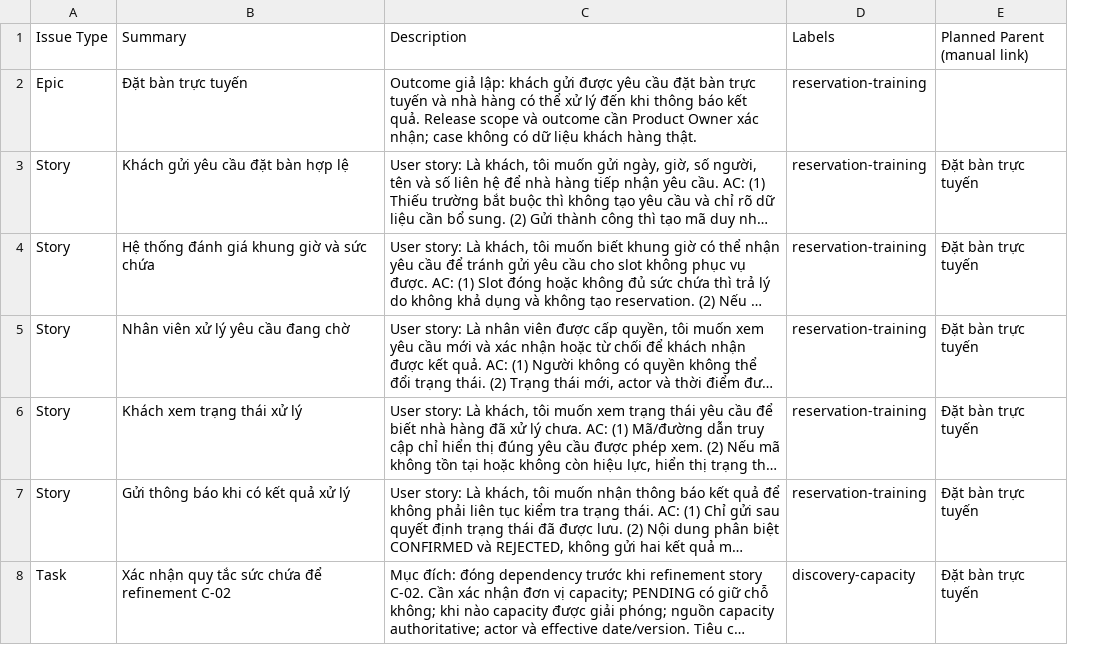
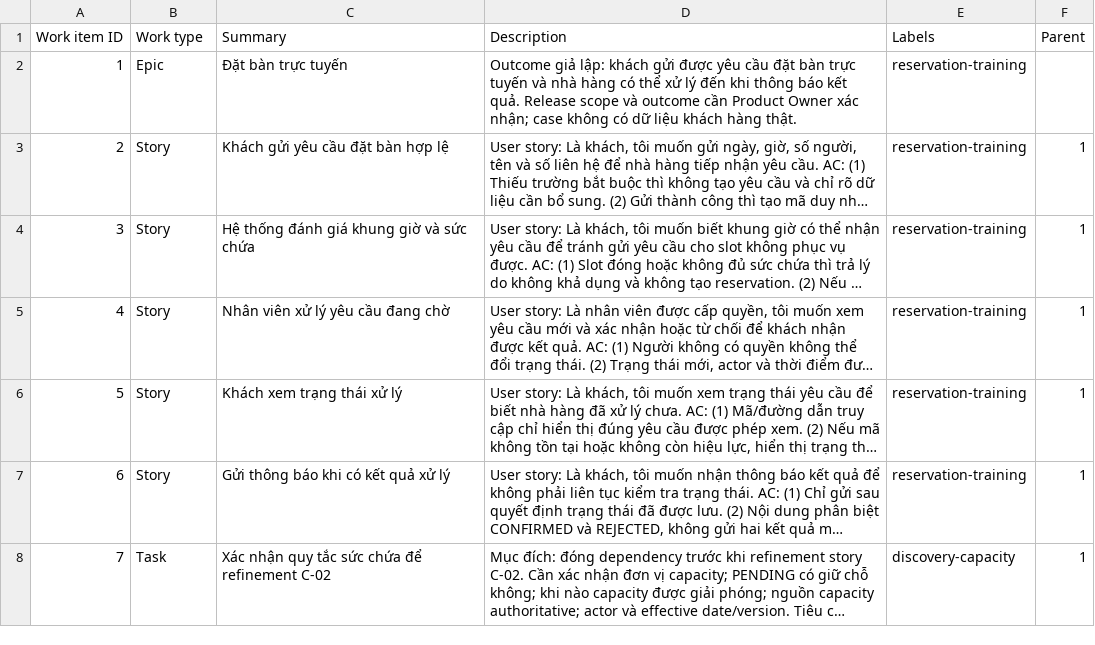
Before and after one commit to DYBInh2k5/BA_Guide, a CSV file: Mock-Project-Dat-Ban-Nha-Hang/Jira-Backlog-Import-Staging.csv, drawn as a sheet; long unchanged cells end in …; removed rows and columns are numbered as before the commit, all else as after; the diff names each change by its address in the sheet, - before the commit and + after, or states it on an @@ line.

Commit message:
Align Jira CSV staging with parent hierarchy import

```diff
--- a/Mock-Project-Dat-Ban-Nha-Hang/Jira-Backlog-Import-Staging.csv
+++ b/Mock-Project-Dat-Ban-Nha-Hang/Jira-Backlog-Import-Staging.csv
+column A (Work item ID), rows 2-8: 1 | 2 | 3 | 4 | 5 | 6 | 7
-column E (Planned Parent (manual link)), rows 3-8: all Đặt bàn trực tuyến
+column F (Parent), rows 3-8: all 1
-B1: Issue Type
+B1: Work type
```
Also changed, not shown: 1 other file.
